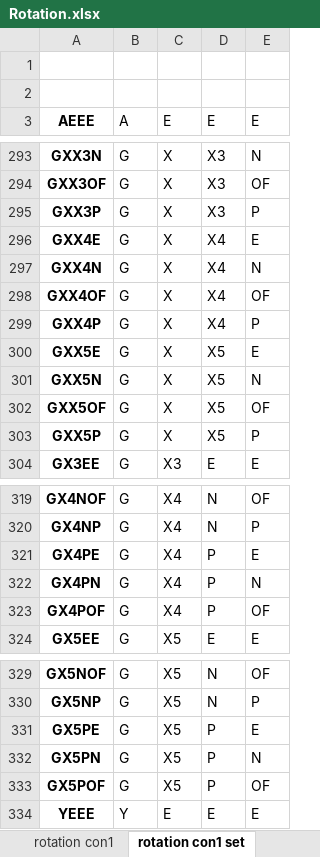
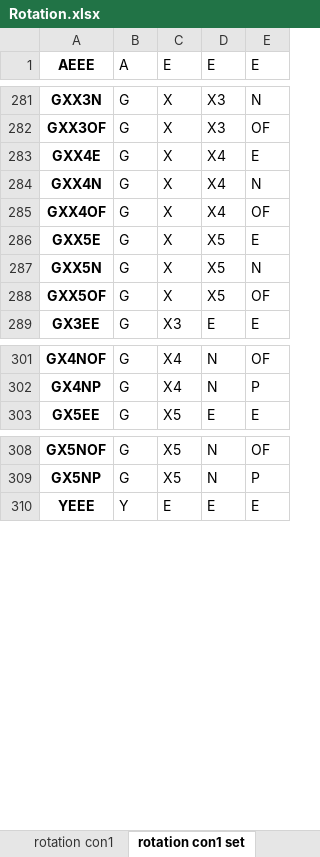
Before and after one commit to youngmr290/Australian-Farm-Optimisation-Model, an Excel workbook: Rotation.xlsx, sheet rotation con1 set, drawn as a sheet; only a part is shown, gaps mark what is left out; values as stored, in another font and other column widths than the file's, no borders; the diff covers the shown part only; the diff names each change by its address in the sheet, - before the commit and + after, or states it on an @@ line.

```diff
--- a/Rotation.xlsx (sheet rotation con1 set)
+++ b/Rotation.xlsx (sheet rotation con1 set)
-row 1: (empty)
-row 2: (empty)
-row 295: GXX3P | G | X | X3 | P
-row 299: GXX4P | G | X | X4 | P
-row 303: GXX5P | G | X | X5 | P
-row 321: GX4PE | G | X4 | P | E
-row 322: GX4PN | G | X4 | P | N
-row 323: GX4POF | G | X4 | P | OF
-row 331: GX5PE | G | X5 | P | E
-row 332: GX5PN | G | X5 | P | N
-row 333: GX5POF | G | X5 | P | OF
```
Also changed, not shown: 13 removed rows elsewhere in this sheet, sheet rotation con1, sheet rotation list, other sheet tabs, hidden cells, Property.xlsx, 17 other files.
